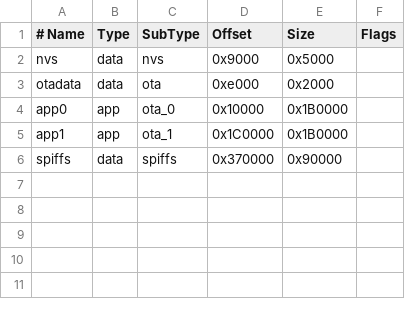
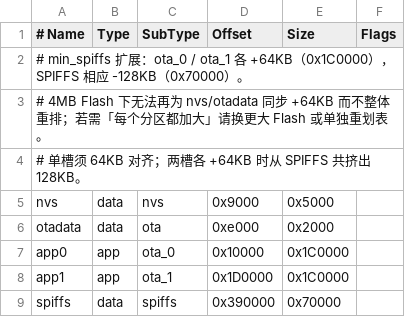
Before and after one commit to JTKhalil/Cody, a CSV file: sketch_apr15a/partitions.csv, drawn as a sheet.

```diff
--- a/sketch_apr15a/partitions.csv
+++ b/sketch_apr15a/partitions.csv
@@ -1,6 +1,9 @@
 # Name,   Type, SubType, Offset,  Size, Flags
+# min_spiffs 扩展：ota_0 / ota_1 各 +64KB（0x1C0000），SPIFFS 相应 -128KB（0x70000）。
+# 4MB Flash 下无法再为 nvs/otadata 同步 +64KB 而不整体重排；若需「每个分区都加大」请换更大 Flash 或单独重划表。
+# 单槽须 64KB 对齐；两槽各 +64KB 时从 SPIFFS 共挤出 128KB。
 nvs,      data, nvs,     0x9000,  0x5000,
 otadata,  data, ota,     0xe000,  0x2000,
-app0,     app,  ota_0,   0x10000, 0x1B0000,
-app1,     app,  ota_1,   0x1C0000,0x1B0000,
-spiffs,   data, spiffs,  0x370000,0x90000,
+app0,     app,  ota_0,   0x10000, 0x1C0000,
+app1,     app,  ota_1,   0x1D0000,0x1C0000,
+spiffs,   data, spiffs,  0x390000,0x70000,
```
Also changed, not shown: 17 other files.
